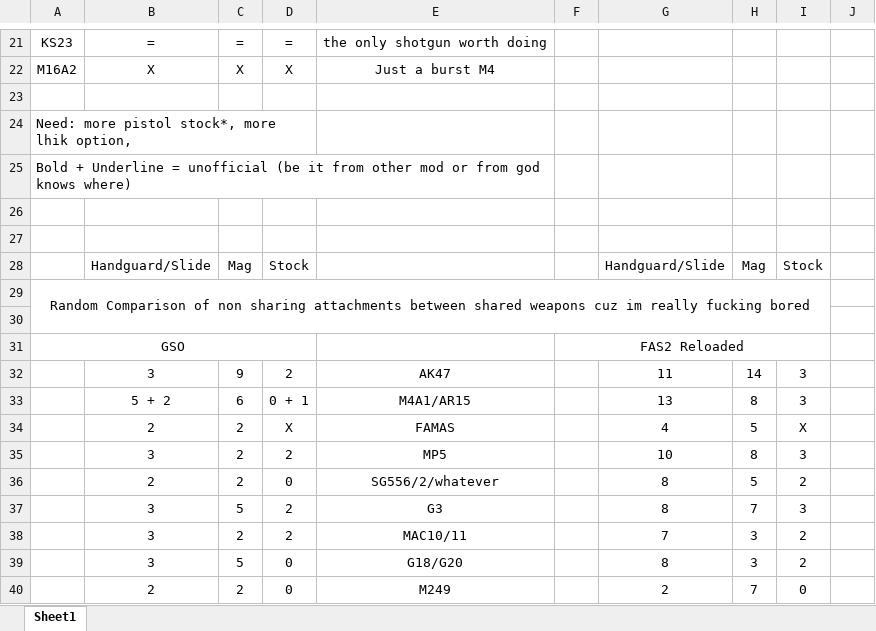
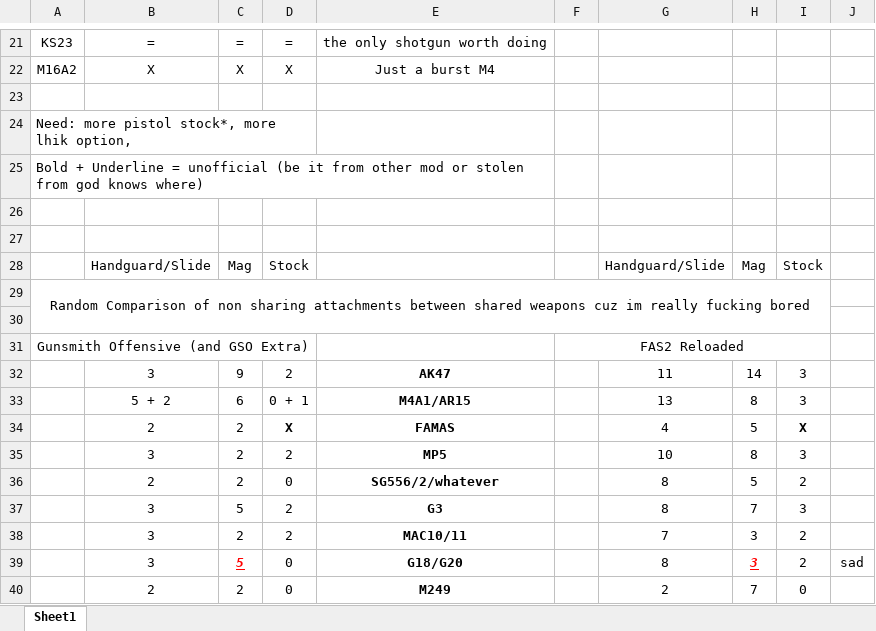
Before and after one commit to rzen1th/arccw-fas2, an Excel workbook: tracker.xlsx, sheet Sheet1, drawn as a sheet; only a part is shown, gaps mark what is left out; values as stored, in another font and other column widths than the file's, no borders; the diff names each change by its address in the sheet, - before the commit and + after, or states it on an @@ line.

```diff
--- a/tracker.xlsx (sheet Sheet1)
+++ b/tracker.xlsx (sheet Sheet1)
-A25: …mod or from god…
+A25: …mod or stolen from god…
-A31: GSO
+A31: Gunsmith Offensive (and GSO Extra)
-E32:E33 bold: off
+E32:E33 bold: on
-D34:E34 bold: off
+D34:E34 bold: on
-I34 bold: off
+I34 bold: on
-E35:E40 bold: off
+E35:E40 bold: on
@@ C39 bold: off → on, italic: off → on, underline: off → on, text colour: black → #FF0000 @@
@@ H39 bold: off → on, italic: off → on, underline: off → on, text colour: black → #FF0000 @@
-J39: (empty)
+J39: sad
```
Also changed, not shown: 3 other files.
